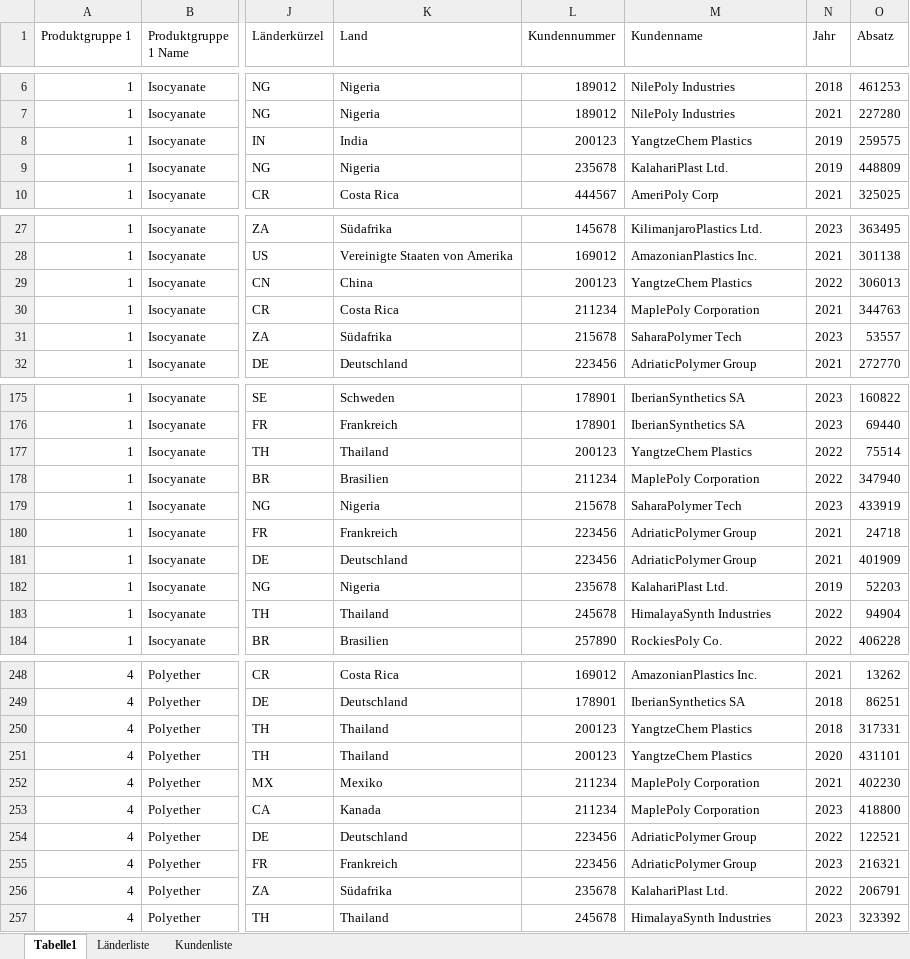
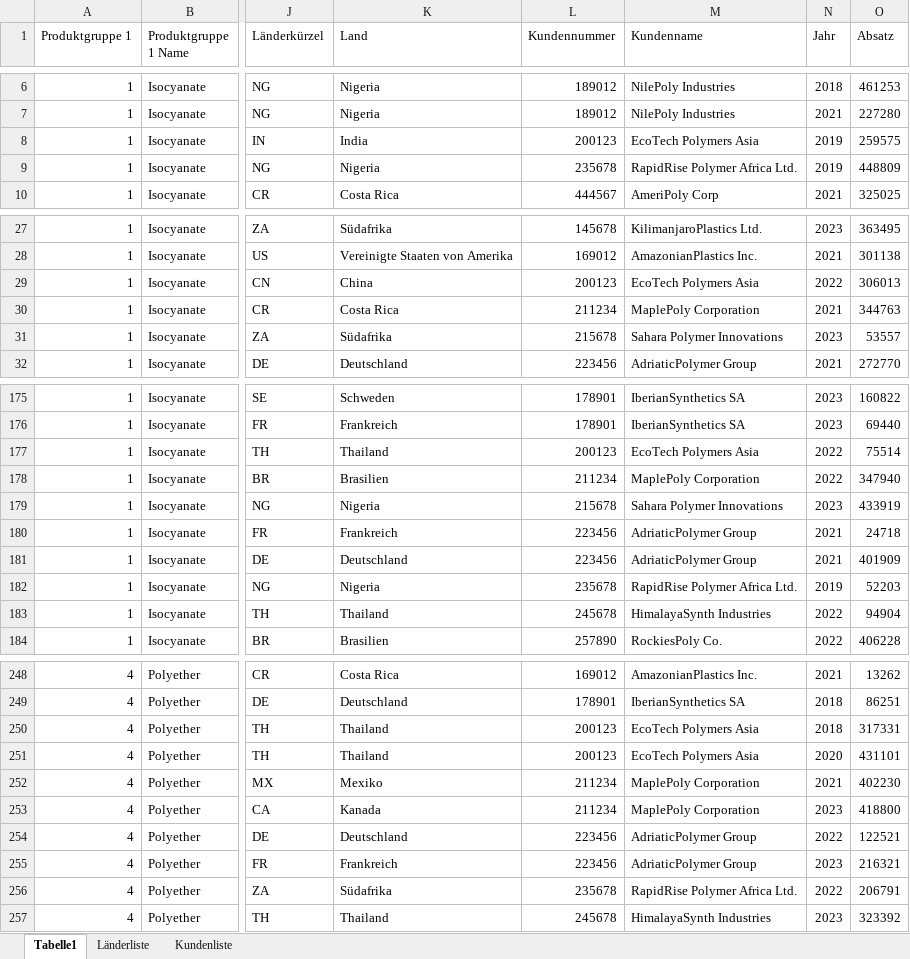
Before and after one commit to PeterHues/Webtechnologie_23_24, an Excel workbook: Beispieldaten/Beispieldaten.xlsx, sheet Tabelle1, drawn as a sheet; only a part is shown, gaps mark what is left out; values as stored, in another font and other column widths than the file's, no borders; the diff covers the shown part only; the diff names each change by its address in the sheet, - before the commit and + after, or states it on an @@ line.

```diff
--- a/Beispieldaten/Beispieldaten.xlsx (sheet Tabelle1)
+++ b/Beispieldaten/Beispieldaten.xlsx (sheet Tabelle1)
-M8 (Kundenname): YangtzeChem Plastics
+M8 (Kundenname): EcoTech Polymers Asia
-M9 (Kundenname): KalahariPlast Ltd.
+M9 (Kundenname): RapidRise Polymer Africa Ltd.
-M29 (Kundenname): YangtzeChem Plastics
+M29 (Kundenname): EcoTech Polymers Asia
-M31 (Kundenname): SaharaPolymer Tech
+M31 (Kundenname): Sahara Polymer Innovations
-M177 (Kundenname): YangtzeChem Plastics
+M177 (Kundenname): EcoTech Polymers Asia
-M179 (Kundenname): SaharaPolymer Tech
+M179 (Kundenname): Sahara Polymer Innovations
-M182 (Kundenname): KalahariPlast Ltd.
+M182 (Kundenname): RapidRise Polymer Africa Ltd.
-M250:M251 (Kundenname): YangtzeChem Plastics
+M250:M251 (Kundenname): EcoTech Polymers Asia
-M256 (Kundenname): KalahariPlast Ltd.
+M256 (Kundenname): RapidRise Polymer Africa Ltd.
```
Also changed, not shown: 28 edited cells elsewhere in this sheet, 2 other files.
